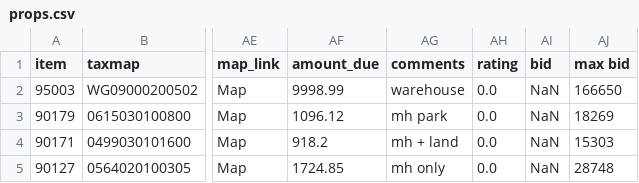
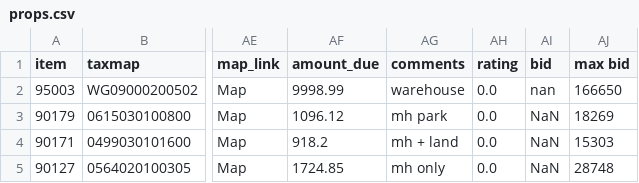
Before and after one commit to Ericdroush/Tax_Sale, a CSV file: Counties/Greenville/props.csv, drawn as a sheet; only a part is shown, gaps mark what is left out; the diff names each change by its address in the sheet, - before the commit and + after, or states it on an @@ line.

Commit message:
Fixed issue with commas in bid values

```diff
--- a/Counties/Greenville/props.csv
+++ b/Counties/Greenville/props.csv
-AI2 (bid): NaN
+AI2 (bid): nan
```
Also changed, not shown: 2 other files.
